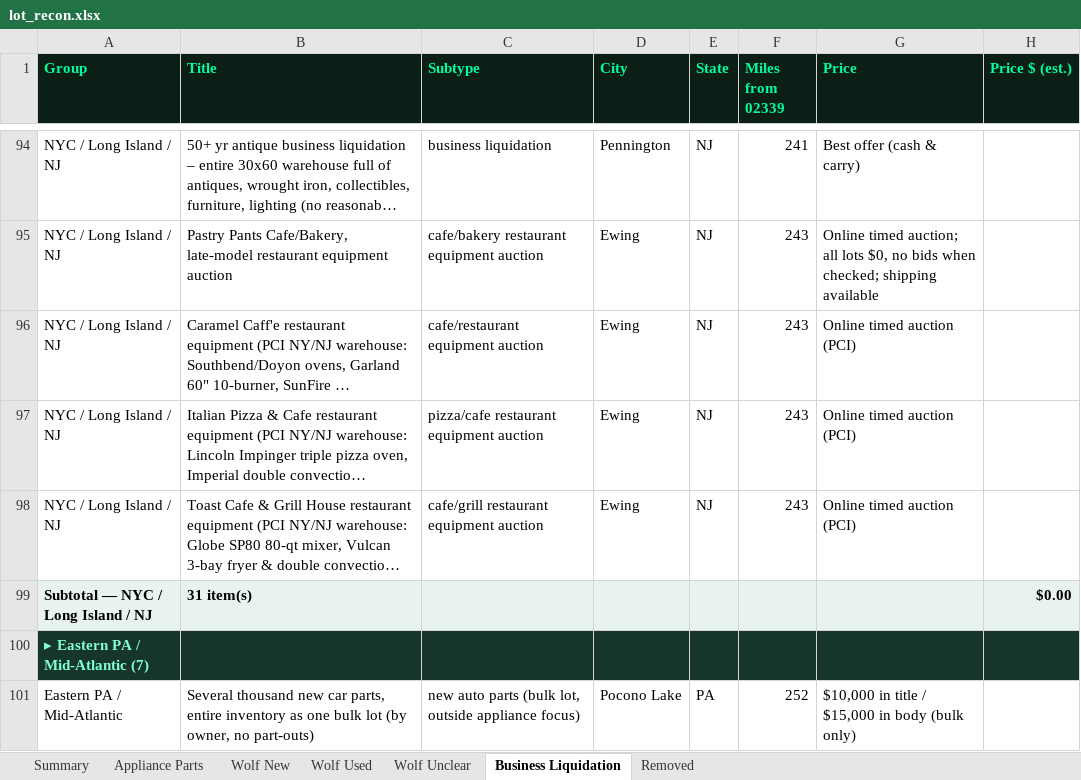
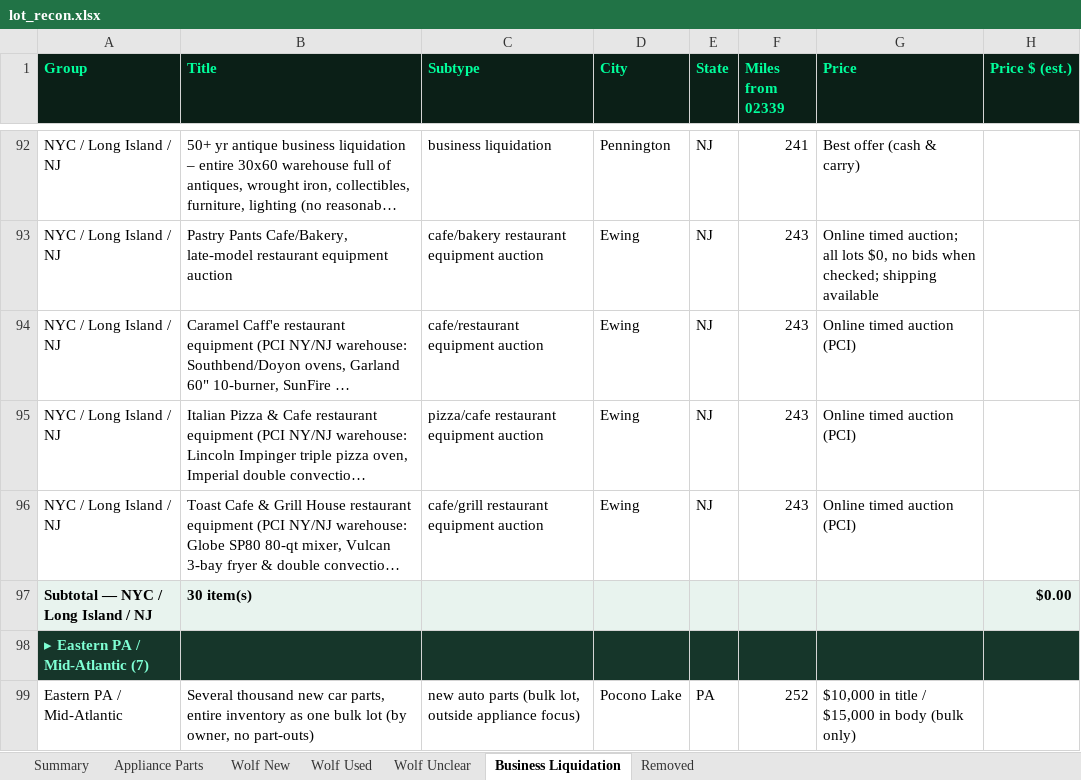
Before and after one commit to theequipmentpark/lot-recon, an Excel workbook: lot_recon.xlsx, sheet Business Liquidation, drawn as a sheet; only a part is shown, gaps mark what is left out; long unchanged cells end in …; values as stored, in another font and other column widths than the file's, no borders; addresses are those after the commit; the diff covers the shown part only; the diff names each change by its address in the sheet, - before the commit and + after, or states it on an @@ line.

```diff
--- a/lot_recon.xlsx (sheet Business Liquidation)
+++ b/lot_recon.xlsx (sheet Business Liquidation)
-B97 (Title): 31 item(s)
+B97 (Title): 30 item(s)
```
Also changed, not shown: 2 removed rows, 4 edited cells and cell formats elsewhere in this sheet, sheet Removed, sheet Summary, 1 other file.
